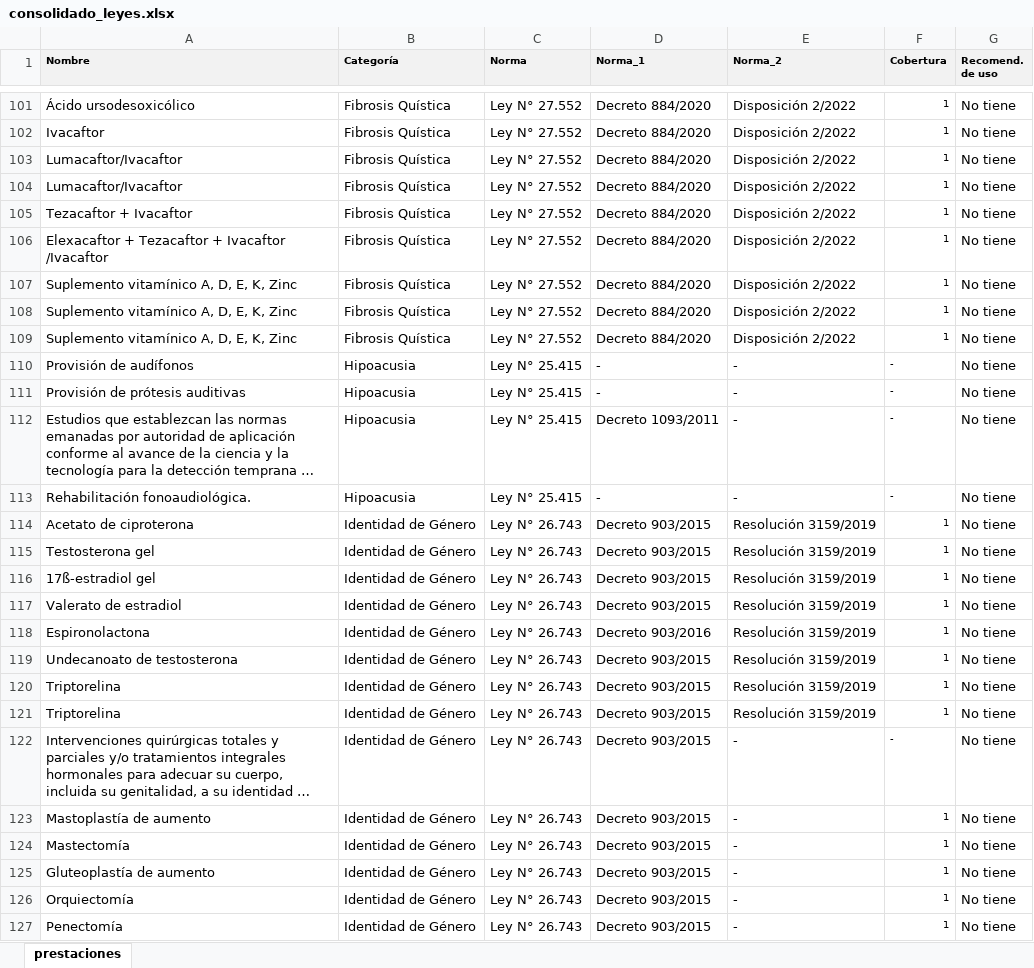
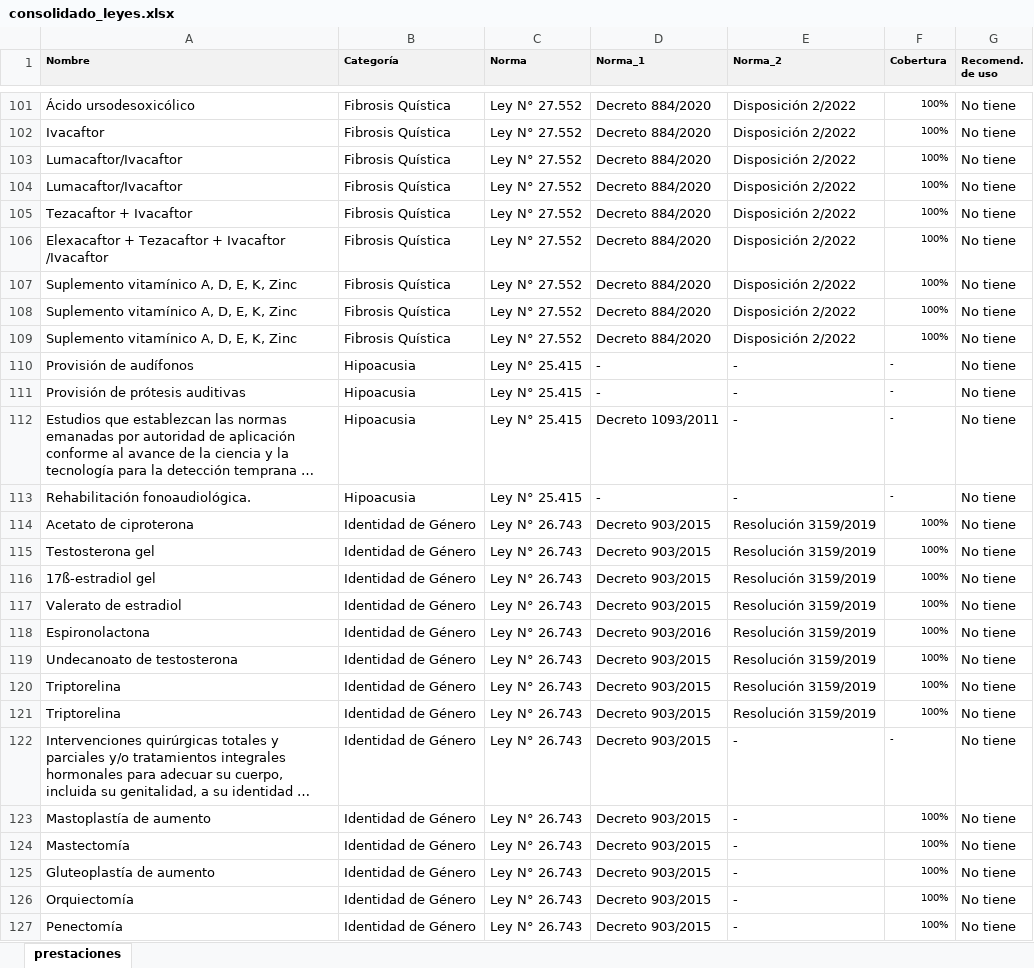
Before and after one commit to deissMS/buscador_m, an Excel workbook: data/consolidado_leyes.xlsx, sheet prestaciones, drawn as a sheet; only a part is shown, gaps mark what is left out; long unchanged cells end in …; values as stored, in another font and other column widths than the file's, no borders; the diff covers the shown part only; the diff names each change by its address in the sheet, - before the commit and + after, or states it on an @@ line.

```diff
--- a/data/consolidado_leyes.xlsx (sheet prestaciones)
+++ b/data/consolidado_leyes.xlsx (sheet prestaciones)
-F101:F109 (Cobertura): 1
+F101:F109 (Cobertura): 100%
-F114:F121 (Cobertura): 1
+F114:F121 (Cobertura): 100%
-F123:F127 (Cobertura): 1
+F123:F127 (Cobertura): 100%
```
Also changed, not shown: 103 edited cells elsewhere in this sheet.
